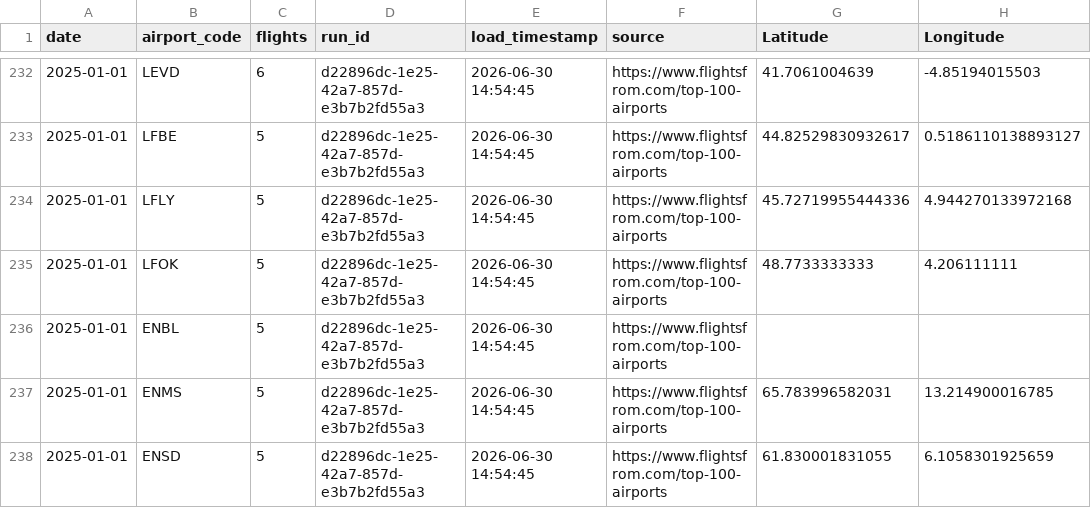
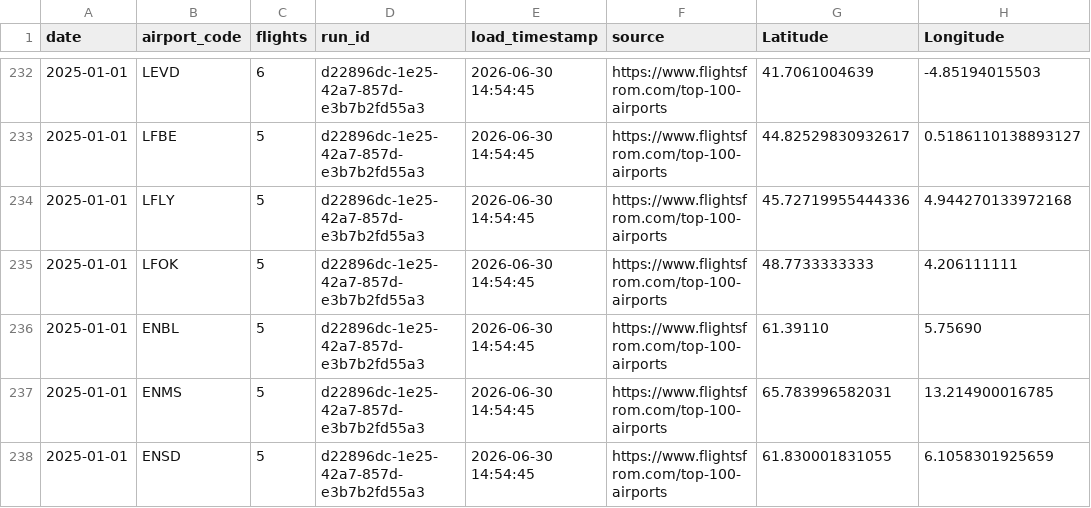
Before and after one commit to dsitnic/mini_etl_project, a CSV file: data/bronze/airport_top250_locations_joined.csv, drawn as a sheet; only a part is shown, gaps mark what is left out.

Commit message:
missing coordinate

```diff
--- a/data/bronze/airport_top250_locations_joined.csv
+++ b/data/bronze/airport_top250_locations_joined.csv
@@ -235,3 +235,3 @@ date,airport_code,flights,run_id,load_timestamp,source,Latitude,Longitude
 2025-01-01,LFOK,5,d22896dc-1e25-42a7-857d-e3b7b2fd55a3,2026-06-30 14:54:45,https://www.flightsfrom.com/top-100-airports,48.7733333333,4.206111111
-2025-01-01,ENBL,5,d22896dc-1e25-42a7-857d-e3b7b2fd55a3,2026-06-30 14:54:45,https://www.flightsfrom.com/top-100-airports,,
+2025-01-01,ENBL,5,d22896dc-1e25-42a7-857d-e3b7b2fd55a3,2026-06-30 14:54:45,https://www.flightsfrom.com/top-100-airports,61.39110,5.75690
 2025-01-01,ENMS,5,d22896dc-1e25-42a7-857d-e3b7b2fd55a3,2026-06-30 14:54:45,https://www.flightsfrom.com/top-100-airports,65.783996582031,13.214900016785
```
